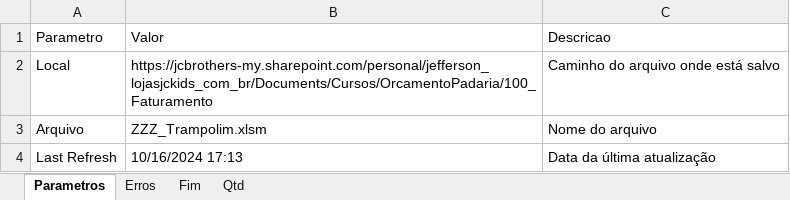
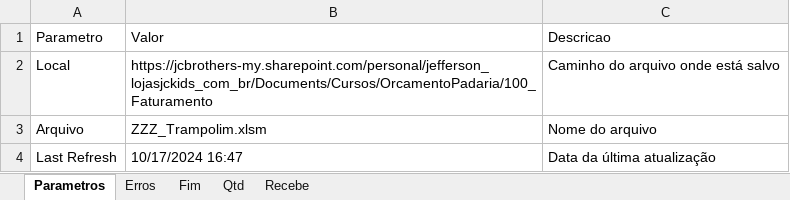
Before and after one commit to jeffersonfantasia/OrcamentoPadaria, an Excel workbook: 100_Faturamento/ZZZ_Trampolim.xlsm, sheet Parametros, drawn as a sheet; values as stored, in another font and other column widths than the file's, no borders; charts and pictures and table styles not drawn; the diff names each change by its address in the sheet, - before the commit and + after, or states it on an @@ line.

```diff
--- a/100_Faturamento/ZZZ_Trampolim.xlsm (sheet Parametros)
+++ b/100_Faturamento/ZZZ_Trampolim.xlsm (sheet Parametros)
+sheet tab: Recebe
-B4: 10/16/2024 17:13
+B4: 10/17/2024 16:47
```
Also changed, not shown: sheet Fim, 020_Entidades/Tabelas.xlsx, 3 other files.
